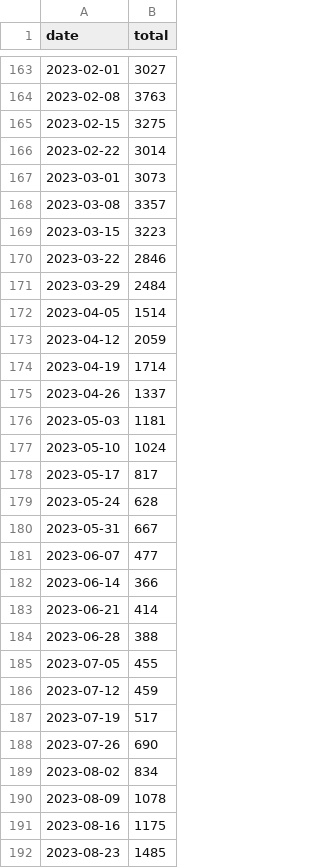
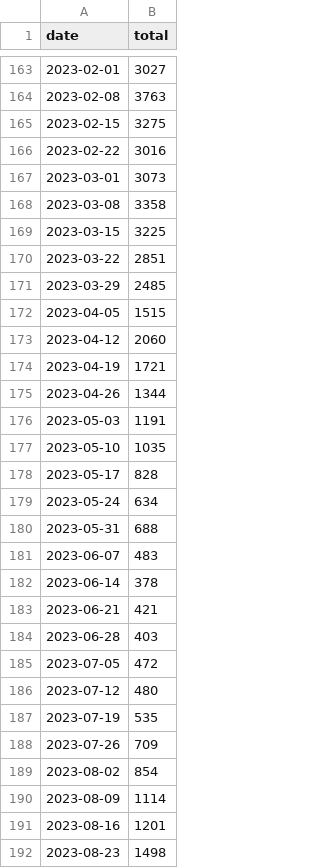
Before and after one commit to rnaguru/wwpcrqc, a CSV file: LociTracker/data/prefetched_total_sequences.csv, drawn as a sheet; only a part is shown, gaps mark what is left out; the diff covers the shown part only.

```diff
--- a/LociTracker/data/prefetched_total_sequences.csv
+++ b/LociTracker/data/prefetched_total_sequences.csv
@@ -165,28 +165,28 @@ date,total
 2023-02-15,3275
-2023-02-22,3014
+2023-02-22,3016
 2023-03-01,3073
-2023-03-08,3357
-2023-03-15,3223
-2023-03-22,2846
-2023-03-29,2484
-2023-04-05,1514
-2023-04-12,2059
-2023-04-19,1714
-2023-04-26,1337
-2023-05-03,1181
-2023-05-10,1024
-2023-05-17,817
-2023-05-24,628
-2023-05-31,667
-2023-06-07,477
-2023-06-14,366
-2023-06-21,414
-2023-06-28,388
-2023-07-05,455
-2023-07-12,459
-2023-07-19,517
-2023-07-26,690
-2023-08-02,834
-2023-08-09,1078
-2023-08-16,1175
-2023-08-23,1485
+2023-03-08,3358
+2023-03-15,3225
+2023-03-22,2851
+2023-03-29,2485
+2023-04-05,1515
+2023-04-12,2060
+2023-04-19,1721
+2023-04-26,1344
+2023-05-03,1191
+2023-05-10,1035
+2023-05-17,828
+2023-05-24,634
+2023-05-31,688
+2023-06-07,483
+2023-06-14,378
+2023-06-21,421
+2023-06-28,403
+2023-07-05,472
+2023-07-12,480
+2023-07-19,535
+2023-07-26,709
+2023-08-02,854
+2023-08-09,1114
+2023-08-16,1201
+2023-08-23,1498
```
Also changed, not shown: 1 added row and 29 edited cells elsewhere in this file, LociTracker/data/prefetched_E_Sarbeco.csv, LociTracker/data/prefetched_N1.csv, 2 other files.
